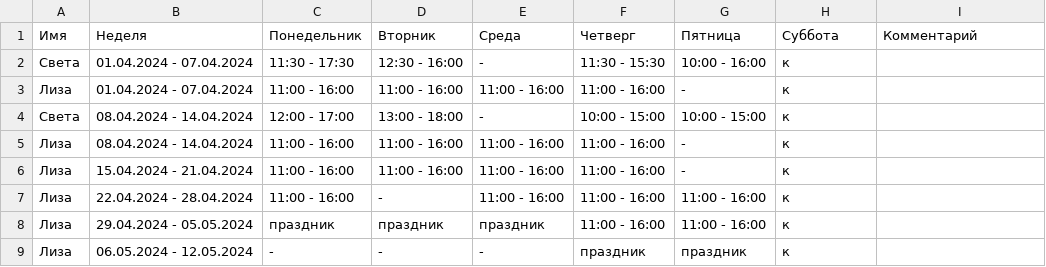
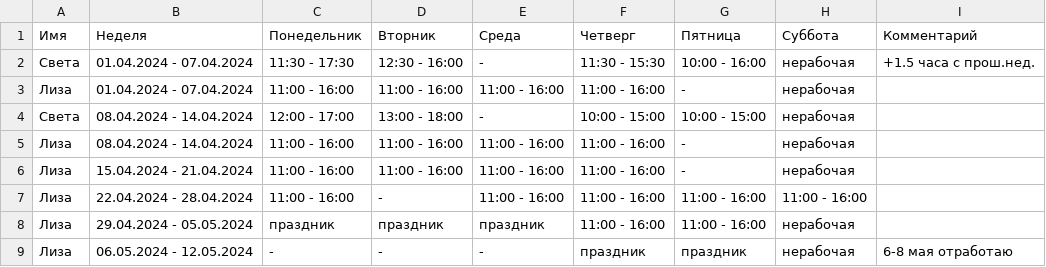
Before and after one commit to oadb-ds/timetable, a TSV file: ds_timetable.tsv, drawn as a sheet.

Commit message:
Update ds_timetable.tsv

```diff
--- a/ds_timetable.tsv
+++ b/ds_timetable.tsv
@@ -1,9 +1,9 @@
 Имя	Неделя	Понедельник	Вторник	Среда	Четверг	Пятница	Суббота	Комментарий
-Света	01.04.2024 - 07.04.2024	11:30 - 17:30	12:30 - 16:00	-	11:30 - 15:30	10:00 - 16:00	к	
-Лиза	01.04.2024 - 07.04.2024	11:00 - 16:00	11:00 - 16:00	11:00 - 16:00	11:00 - 16:00	-	к	
-Света	08.04.2024 - 14.04.2024	12:00 - 17:00	13:00 - 18:00	-	10:00 - 15:00	10:00 - 15:00	к	
-Лиза	08.04.2024 - 14.04.2024	11:00 - 16:00	11:00 - 16:00	11:00 - 16:00	11:00 - 16:00	-	к	
-Лиза	15.04.2024 - 21.04.2024	11:00 - 16:00	11:00 - 16:00	11:00 - 16:00	11:00 - 16:00	-	к	
-Лиза	22.04.2024 - 28.04.2024	11:00 - 16:00	-	11:00 - 16:00	11:00 - 16:00	11:00 - 16:00	к	
-Лиза	29.04.2024 - 05.05.2024	праздник	праздник	праздник	11:00 - 16:00	11:00 - 16:00	к	
-Лиза	06.05.2024 - 12.05.2024	-	-	-	праздник	праздник	к	
+Света	01.04.2024 - 07.04.2024	11:30 - 17:30	12:30 - 16:00	-	11:30 - 15:30	10:00 - 16:00	нерабочая	+1.5 часа с прош.нед.
+Лиза	01.04.2024 - 07.04.2024	11:00 - 16:00	11:00 - 16:00	11:00 - 16:00	11:00 - 16:00	-	нерабочая	
+Света	08.04.2024 - 14.04.2024	12:00 - 17:00	13:00 - 18:00	-	10:00 - 15:00	10:00 - 15:00	нерабочая	
+Лиза	08.04.2024 - 14.04.2024	11:00 - 16:00	11:00 - 16:00	11:00 - 16:00	11:00 - 16:00	-	нерабочая	
+Лиза	15.04.2024 - 21.04.2024	11:00 - 16:00	11:00 - 16:00	11:00 - 16:00	11:00 - 16:00	-	нерабочая	
+Лиза	22.04.2024 - 28.04.2024	11:00 - 16:00	-	11:00 - 16:00	11:00 - 16:00	11:00 - 16:00	11:00 - 16:00	
+Лиза	29.04.2024 - 05.05.2024	праздник	праздник	праздник	11:00 - 16:00	11:00 - 16:00	нерабочая	
+Лиза	06.05.2024 - 12.05.2024	-	-	-	праздник	праздник	нерабочая	6-8 мая отработаю
```
